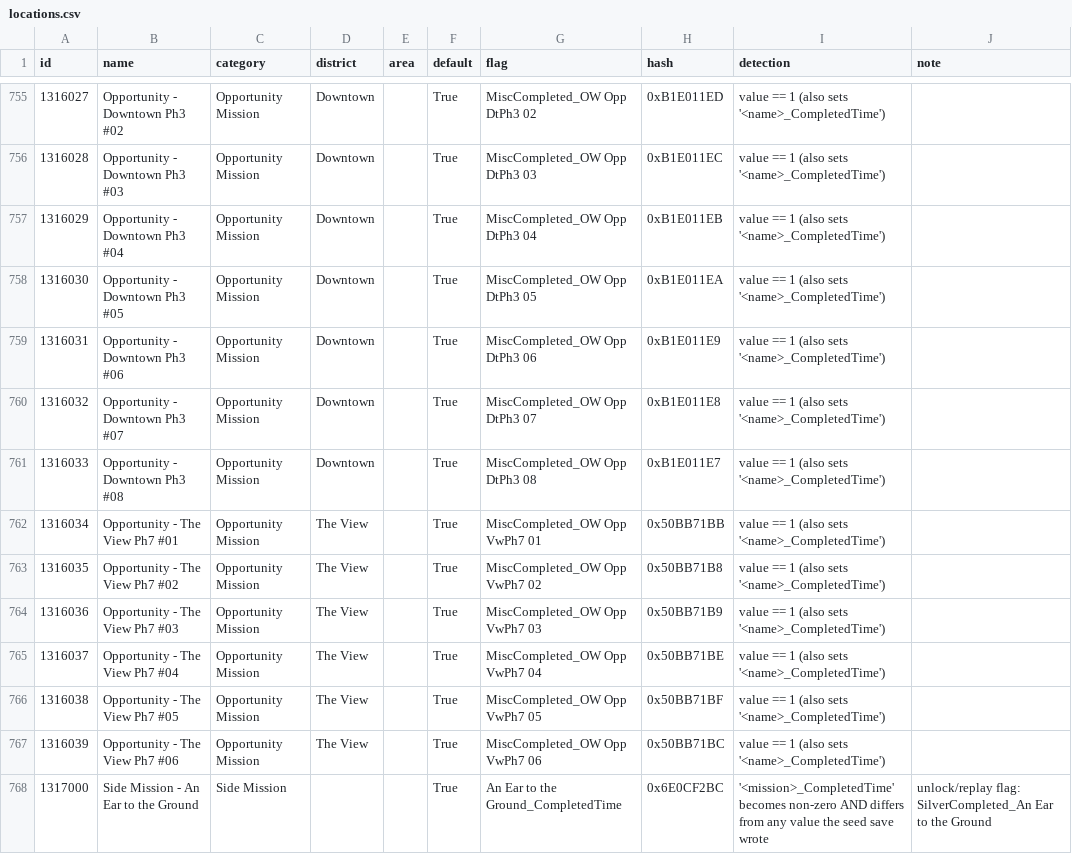
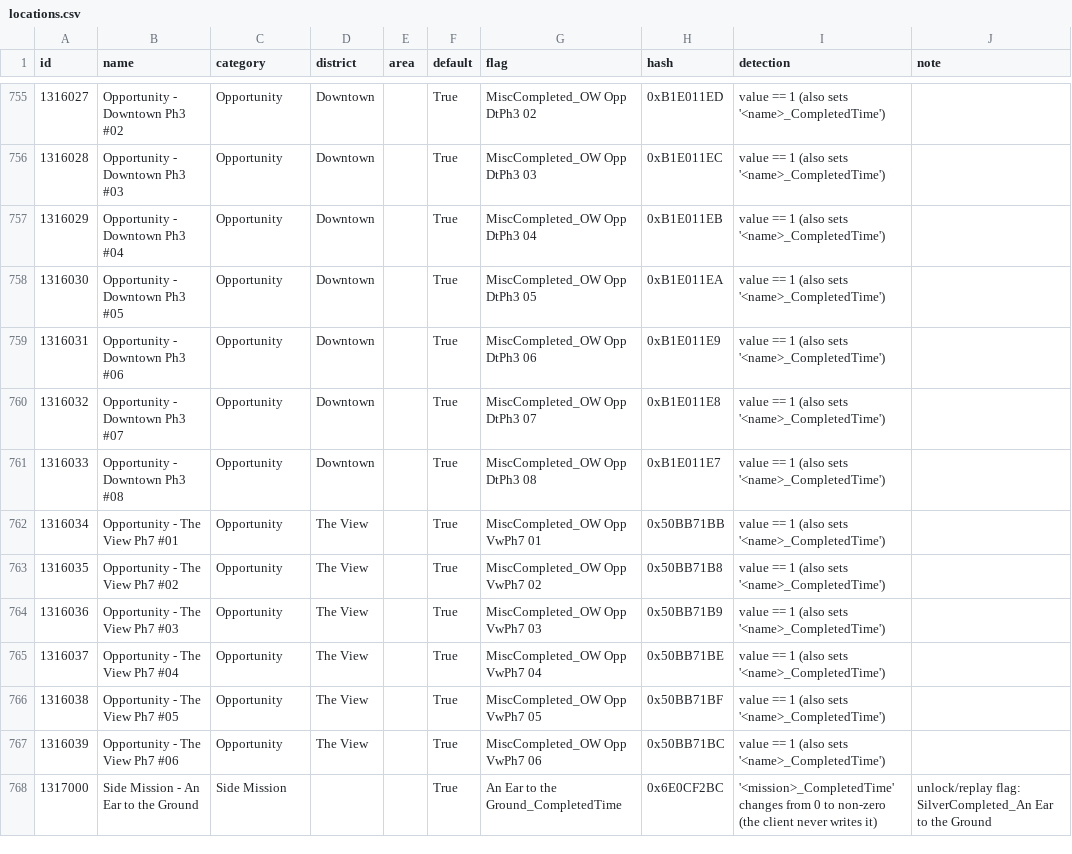
Before and after one commit to vincenator218/MEC---AP-findings, a CSV file: checks/locations.csv, drawn as a sheet; only a part is shown, gaps mark what is left out; the diff covers the shown part only.

```diff
--- a/checks/locations.csv
+++ b/checks/locations.csv
@@ -755,14 +755,14 @@ id,name,category,district,area,default,flag,hash,detection,note
-1316027,Opportunity - Downtown Ph3 #02,Opportunity Mission,Downtown,,True,MiscCompleted_OW Opp DtPh3 02,0xB1E011ED,value == 1 (also sets '<name>_CompletedTime'),
-1316028,Opportunity - Downtown Ph3 #03,Opportunity Mission,Downtown,,True,MiscCompleted_OW Opp DtPh3 03,0xB1E011EC,value == 1 (also sets '<name>_CompletedTime'),
-1316029,Opportunity - Downtown Ph3 #04,Opportunity Mission,Downtown,,True,MiscCompleted_OW Opp DtPh3 04,0xB1E011EB,value == 1 (also sets '<name>_CompletedTime'),
-1316030,Opportunity - Downtown Ph3 #05,Opportunity Mission,Downtown,,True,MiscCompleted_OW Opp DtPh3 05,0xB1E011EA,value == 1 (also sets '<name>_CompletedTime'),
-1316031,Opportunity - Downtown Ph3 #06,Opportunity Mission,Downtown,,True,MiscCompleted_OW Opp DtPh3 06,0xB1E011E9,value == 1 (also sets '<name>_CompletedTime'),
-1316032,Opportunity - Downtown Ph3 #07,Opportunity Mission,Downtown,,True,MiscCompleted_OW Opp DtPh3 07,0xB1E011E8,value == 1 (also sets '<name>_CompletedTime'),
-1316033,Opportunity - Downtown Ph3 #08,Opportunity Mission,Downtown,,True,MiscCompleted_OW Opp DtPh3 08,0xB1E011E7,value == 1 (also sets '<name>_CompletedTime'),
-1316034,Opportunity - The View Ph7 #01,Opportunity Mission,The View,,True,MiscCompleted_OW Opp VwPh7 01,0x50BB71BB,value == 1 (also sets '<name>_CompletedTime'),
-1316035,Opportunity - The View Ph7 #02,Opportunity Mission,The View,,True,MiscCompleted_OW Opp VwPh7 02,0x50BB71B8,value == 1 (also sets '<name>_CompletedTime'),
-1316036,Opportunity - The View Ph7 #03,Opportunity Mission,The View,,True,MiscCompleted_OW Opp VwPh7 03,0x50BB71B9,value == 1 (also sets '<name>_CompletedTime'),
-1316037,Opportunity - The View Ph7 #04,Opportunity Mission,The View,,True,MiscCompleted_OW Opp VwPh7 04,0x50BB71BE,value == 1 (also sets '<name>_CompletedTime'),
-1316038,Opportunity - The View Ph7 #05,Opportunity Mission,The View,,True,MiscCompleted_OW Opp VwPh7 05,0x50BB71BF,value == 1 (also sets '<name>_CompletedTime'),
-1316039,Opportunity - The View Ph7 #06,Opportunity Mission,The View,,True,MiscCompleted_OW Opp VwPh7 06,0x50BB71BC,value == 1 (also sets '<name>_CompletedTime'),
-1317000,Side Mission - An Ear to the Ground,Side Mission,,,True,An Ear to the Ground_CompletedTime,0x6E0CF2BC,'<mission>_CompletedTime' becomes non-zero AND differs from any value the seed save wrote,unlock/replay flag: SilverCompleted_An Ear to the Ground
+1316027,Opportunity - Downtown Ph3 #02,Opportunity,Downtown,,True,MiscCompleted_OW Opp DtPh3 02,0xB1E011ED,value == 1 (also sets '<name>_CompletedTime'),
+1316028,Opportunity - Downtown Ph3 #03,Opportunity,Downtown,,True,MiscCompleted_OW Opp DtPh3 03,0xB1E011EC,value == 1 (also sets '<name>_CompletedTime'),
+1316029,Opportunity - Downtown Ph3 #04,Opportunity,Downtown,,True,MiscCompleted_OW Opp DtPh3 04,0xB1E011EB,value == 1 (also sets '<name>_CompletedTime'),
+1316030,Opportunity - Downtown Ph3 #05,Opportunity,Downtown,,True,MiscCompleted_OW Opp DtPh3 05,0xB1E011EA,value == 1 (also sets '<name>_CompletedTime'),
+1316031,Opportunity - Downtown Ph3 #06,Opportunity,Downtown,,True,MiscCompleted_OW Opp DtPh3 06,0xB1E011E9,value == 1 (also sets '<name>_CompletedTime'),
+1316032,Opportunity - Downtown Ph3 #07,Opportunity,Downtown,,True,MiscCompleted_OW Opp DtPh3 07,0xB1E011E8,value == 1 (also sets '<name>_CompletedTime'),
+1316033,Opportunity - Downtown Ph3 #08,Opportunity,Downtown,,True,MiscCompleted_OW Opp DtPh3 08,0xB1E011E7,value == 1 (also sets '<name>_CompletedTime'),
+1316034,Opportunity - The View Ph7 #01,Opportunity,The View,,True,MiscCompleted_OW Opp VwPh7 01,0x50BB71BB,value == 1 (also sets '<name>_CompletedTime'),
+1316035,Opportunity - The View Ph7 #02,Opportunity,The View,,True,MiscCompleted_OW Opp VwPh7 02,0x50BB71B8,value == 1 (also sets '<name>_CompletedTime'),
+1316036,Opportunity - The View Ph7 #03,Opportunity,The View,,True,MiscCompleted_OW Opp VwPh7 03,0x50BB71B9,value == 1 (also sets '<name>_CompletedTime'),
+1316037,Opportunity - The View Ph7 #04,Opportunity,The View,,True,MiscCompleted_OW Opp VwPh7 04,0x50BB71BE,value == 1 (also sets '<name>_CompletedTime'),
+1316038,Opportunity - The View Ph7 #05,Opportunity,The View,,True,MiscCompleted_OW Opp VwPh7 05,0x50BB71BF,value == 1 (also sets '<name>_CompletedTime'),
+1316039,Opportunity - The View Ph7 #06,Opportunity,The View,,True,MiscCompleted_OW Opp VwPh7 06,0x50BB71BC,value == 1 (also sets '<name>_CompletedTime'),
+1317000,Side Mission - An Ear to the Ground,Side Mission,,,True,An Ear to the Ground_CompletedTime,0x6E0CF2BC,'<mission>_CompletedTime' changes from 0 to non-zero (the client never writes it),unlock/replay flag: SilverCompleted_An Ear to the Ground
```
Also changed, not shown: 119 edited cells elsewhere in this file, 3 other files.
